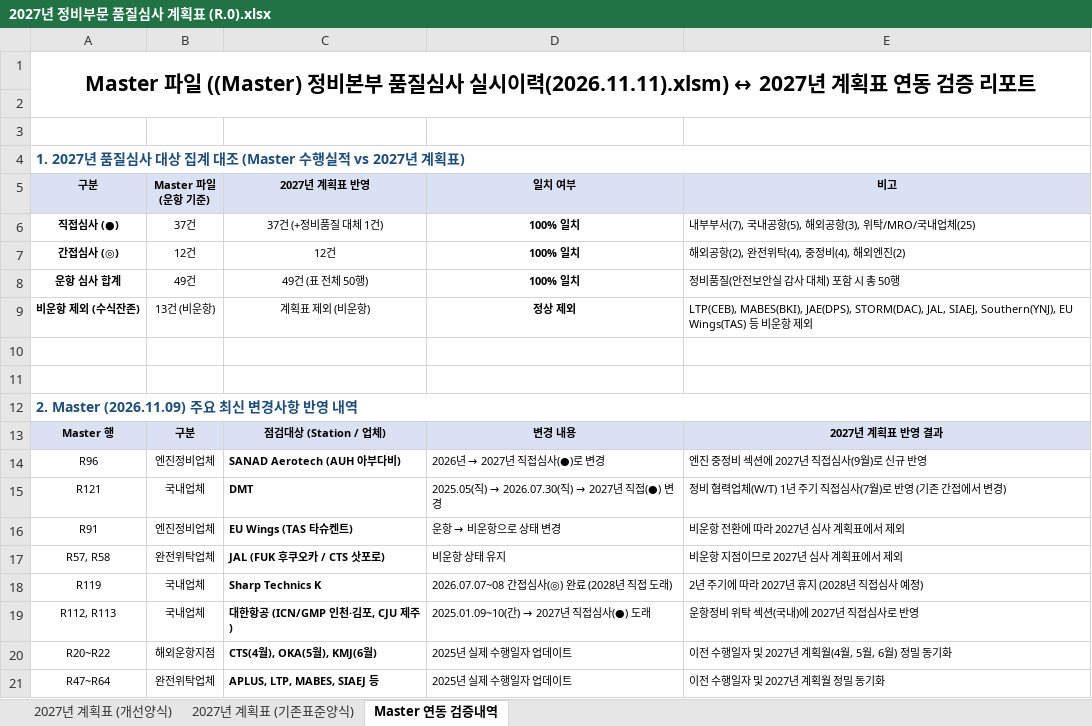
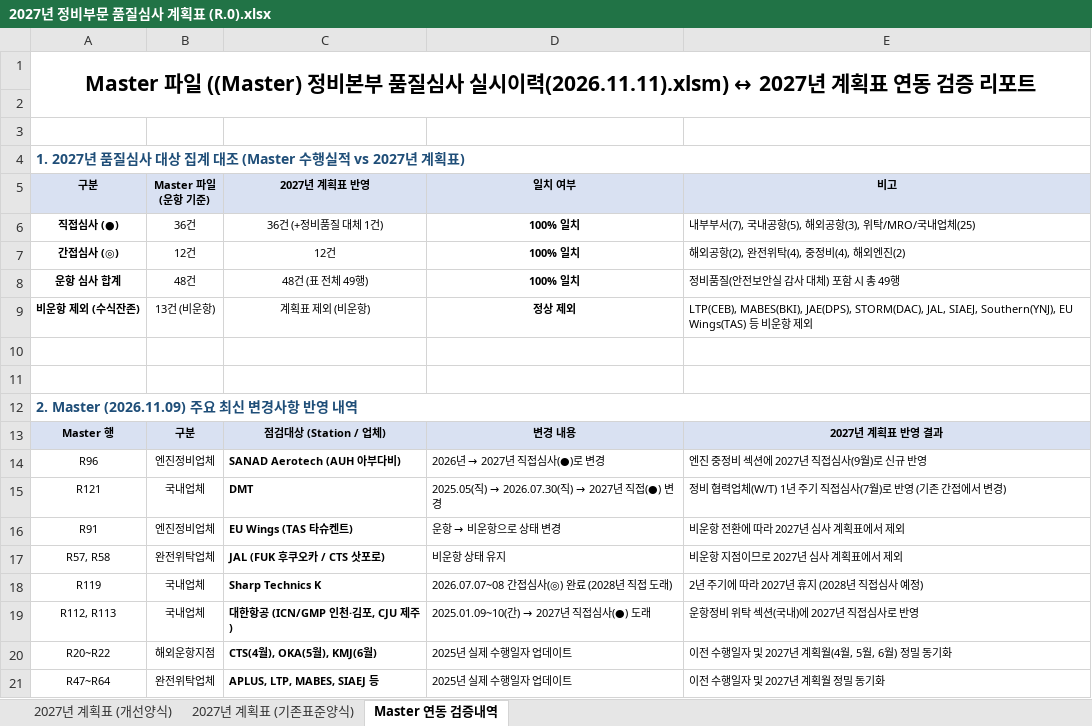
Before and after one commit to Choi-Byunggeun/Quality-Audit-Program, an Excel workbook: 2027년 정비부문 품질심사 계획표 (R.0).xlsx, sheet Master 연동 검증내역, drawn as a sheet; values as stored, in another font and other column widths than the file's, no borders; the diff names each change by its address in the sheet, - before the commit and + after, or states it on an @@ line.

```diff
--- a/2027년 정비부문 품질심사 계획표 (R.0).xlsx (sheet Master 연동 검증내역)
+++ b/2027년 정비부문 품질심사 계획표 (R.0).xlsx (sheet Master 연동 검증내역)
-B6 (Master 파일 (운항 기준)): 37건
+B6 (Master 파일 (운항 기준)): 36건
-C6 (2027년 계획표 반영): 37건 (+정비품질 대체 1건)
+C6 (2027년 계획표 반영): 36건 (+정비품질 대체 1건)
-B8 (Master 파일 (운항 기준)): 49건
+B8 (Master 파일 (운항 기준)): 48건
-C8 (2027년 계획표 반영): 49건 (표 전체 50행)
+C8 (2027년 계획표 반영): 48건 (표 전체 49행)
-E8 (비고): 정비품질(안전보안실 감사 대체) 포함 시 총 50행
+E8 (비고): 정비품질(안전보안실 감사 대체) 포함 시 총 49행
```
Also changed, not shown: sheet 2027년 계획표 (개선양식), sheet 2027년 계획표 (기존표준양식), (Master) 정비본부 품질심사 실시이력(2026.11.11).xlsm, 9 other files.
